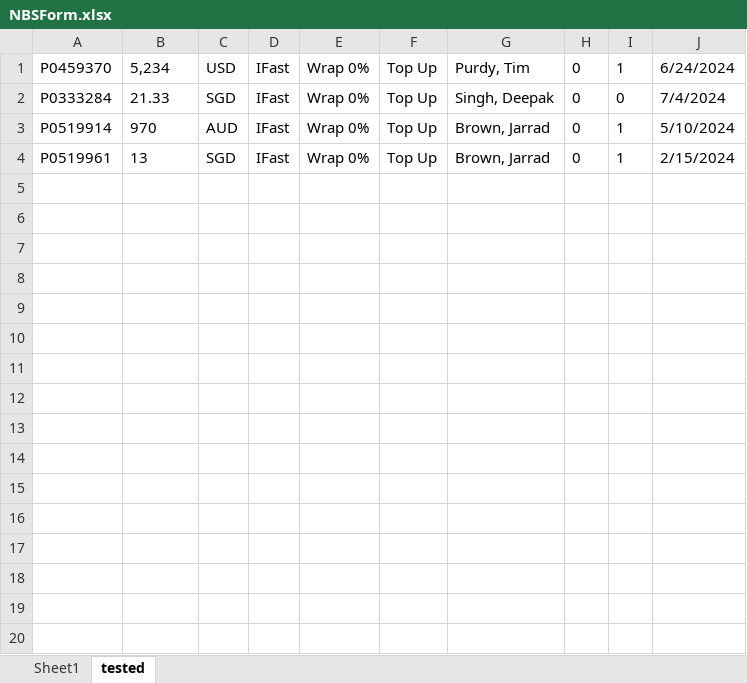
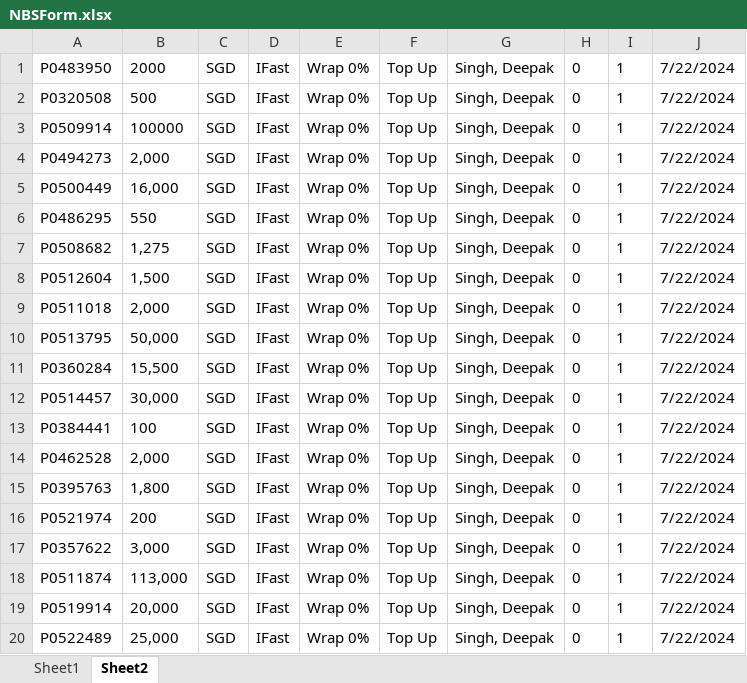
Before and after one commit to KohHanMing123/IFAST-automation, an Excel workbook: NBSForm.xlsx, sheet Sheet2, drawn as a sheet; values as stored, in another font and other column widths than the file's, no borders; addresses are those after the commit; the diff names each change by its address in the sheet, - before the commit and + after, or states it on an @@ line.

```diff
--- a/NBSForm.xlsx (sheet Sheet2)
+++ b/NBSForm.xlsx (sheet Sheet2)
-sheet tab: tested
+sheet tab: Sheet2
-A1: P0459370
+A1: P0483950
-B1: 5,234
+B1: 2000
-C1: USD
+C1: SGD
-G1: Purdy, Tim
+G1: Singh, Deepak
-J1: 6/24/2024
+J1: 7/22/2024
+row 2: P0320508 | 500 | SGD | IFast | Wrap 0% | Top Up | Singh, Deepak | 0 | 1 | 7/22/2024
+row 3: P0509914 | 100000 | SGD | IFast | Wrap 0% | Top Up | Singh, Deepak | 0 | 1 | 7/22/2024
+row 4: P0494273 | 2,000 | SGD | IFast | Wrap 0% | Top Up | Singh, Deepak | 0 | 1 | 7/22/2024
+row 5: P0500449 | 16,000 | SGD | IFast | Wrap 0% | Top Up | Singh, Deepak | 0 | 1 | 7/22/2024
+row 6: P0486295 | 550 | SGD | IFast | Wrap 0% | Top Up | Singh, Deepak | 0 | 1 | 7/22/2024
+row 7: P0508682 | 1,275 | SGD | IFast | Wrap 0% | Top Up | Singh, Deepak | 0 | 1 | 7/22/2024
+row 8: P0512604 | 1,500 | SGD | IFast | Wrap 0% | Top Up | Singh, Deepak | 0 | 1 | 7/22/2024
+row 9: P0511018 | 2,000 | SGD | IFast | Wrap 0% | Top Up | Singh, Deepak | 0 | 1 | 7/22/2024
+row 10: P0513795 | 50,000 | SGD | IFast | Wrap 0% | Top Up | Singh, Deepak | 0 | 1 | 7/22/2024
-A11: P0333284
+A11: P0360284
-B11: 21.33
+B11: 15,500
-I11: 0
+I11: 1
-J11: 7/4/2024
+J11: 7/22/2024
+row 12: P0514457 | 30,000 | SGD | IFast | Wrap 0% | Top Up | Singh, Deepak | 0 | 1 | 7/22/2024
+row 13: P0384441 | 100 | SGD | IFast | Wrap 0% | Top Up | Singh, Deepak | 0 | 1 | 7/22/2024
+row 14: P0462528 | 2,000 | SGD | IFast | Wrap 0% | Top Up | Singh, Deepak | 0 | 1 | 7/22/2024
+row 15: P0395763 | 1,800 | SGD | IFast | Wrap 0% | Top Up | Singh, Deepak | 0 | 1 | 7/22/2024
+row 16: P0521974 | 200 | SGD | IFast | Wrap 0% | Top Up | Singh, Deepak | 0 | 1 | 7/22/2024
+row 17: P0357622 | 3,000 | SGD | IFast | Wrap 0% | Top Up | Singh, Deepak | 0 | 1 | 7/22/2024
+row 18: P0511874 | 113,000 | SGD | IFast | Wrap 0% | Top Up | Singh, Deepak | 0 | 1 | 7/22/2024
-B19: 970
+B19: 20,000
-C19: AUD
+C19: SGD
-G19:G20: Brown, Jarrad
+G19:G20: Singh, Deepak
-J19: 5/10/2024
+J19: 7/22/2024
-A20: P0519961
+A20: P0522489
-B20: 13
+B20: 25,000
-J20: 2/15/2024
+J20: 7/22/2024
```
Also changed, not shown: sheet Sheet1, 15 other files.
